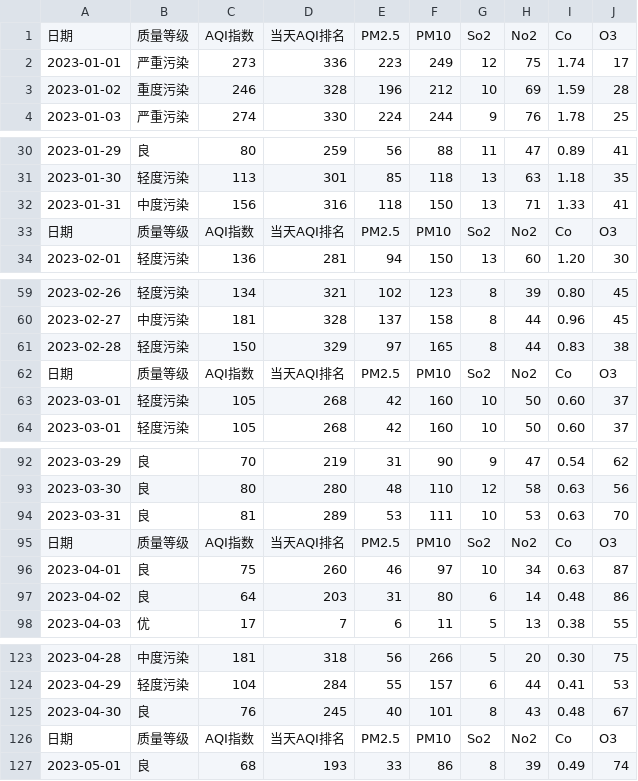
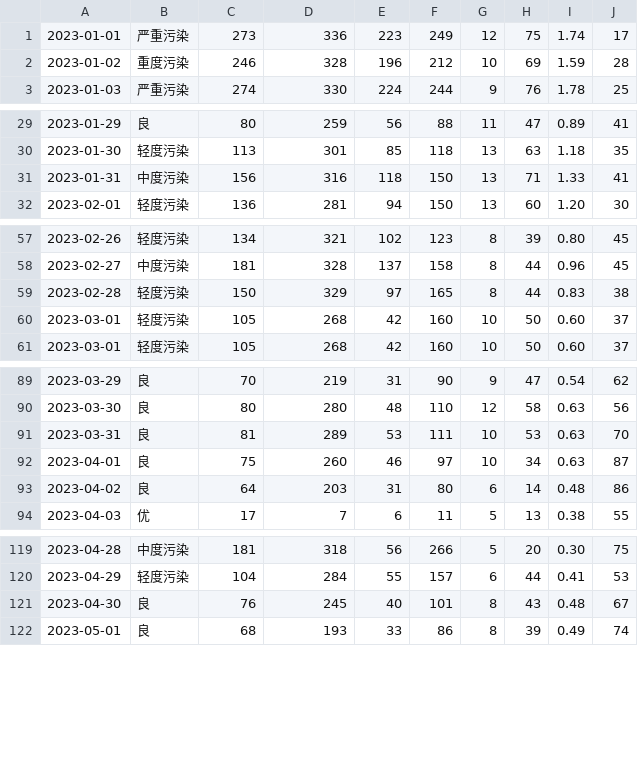
Before and after one commit to JerryMiao2019/Weather_Assess, a CSV file: data/_all.csv (was data/xian/_all.csv), drawn as a sheet; only a part is shown, gaps mark what is left out; the diff covers the shown part only; the diff names each change by its address in the sheet, - before the commit and + after, or states it on an @@ line.

```diff
--- a/data/xian/_all.csv
+++ b/data/_all.csv
-row 1: 日期 | 质量等级 | AQI指数 | 当天AQI排名 | PM2.5 | PM10 | So2 | No2 | Co | O3
-row 33: 日期 | 质量等级 | AQI指数 | 当天AQI排名 | PM2.5 | PM10 | So2 | No2 | Co | O3
-row 62: 日期 | 质量等级 | AQI指数 | 当天AQI排名 | PM2.5 | PM10 | So2 | No2 | Co | O3
-row 95: 日期 | 质量等级 | AQI指数 | 当天AQI排名 | PM2.5 | PM10 | So2 | No2 | Co | O3
-row 126: 日期 | 质量等级 | AQI指数 | 当天AQI排名 | PM2.5 | PM10 | So2 | No2 | Co | O3
```
Also changed, not shown: 15 removed rows elsewhere in this file, data/xian/xian_202212.csv, data/xian/xian_202301.csv, 4 other files.
